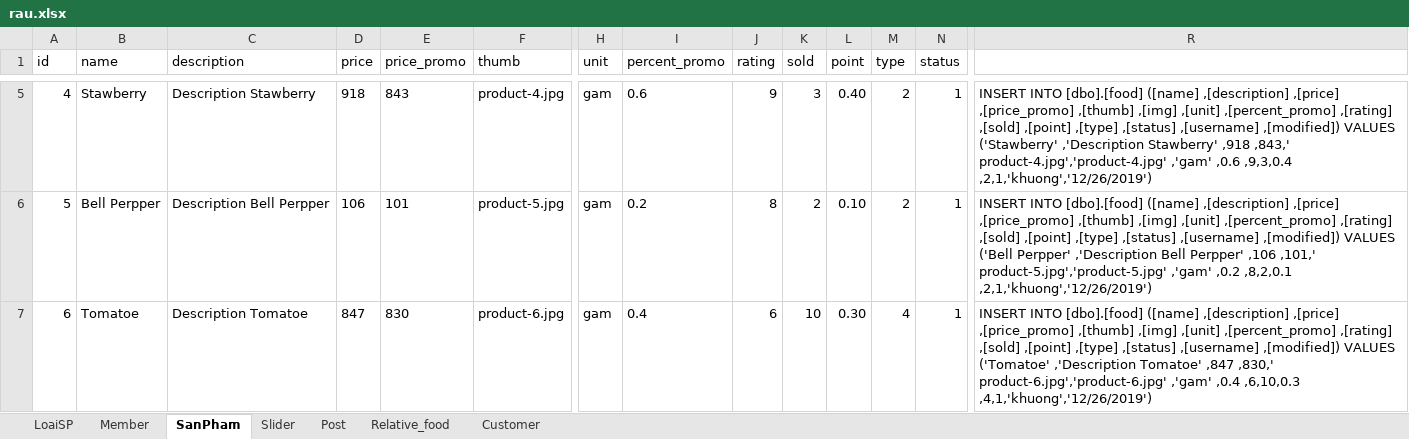
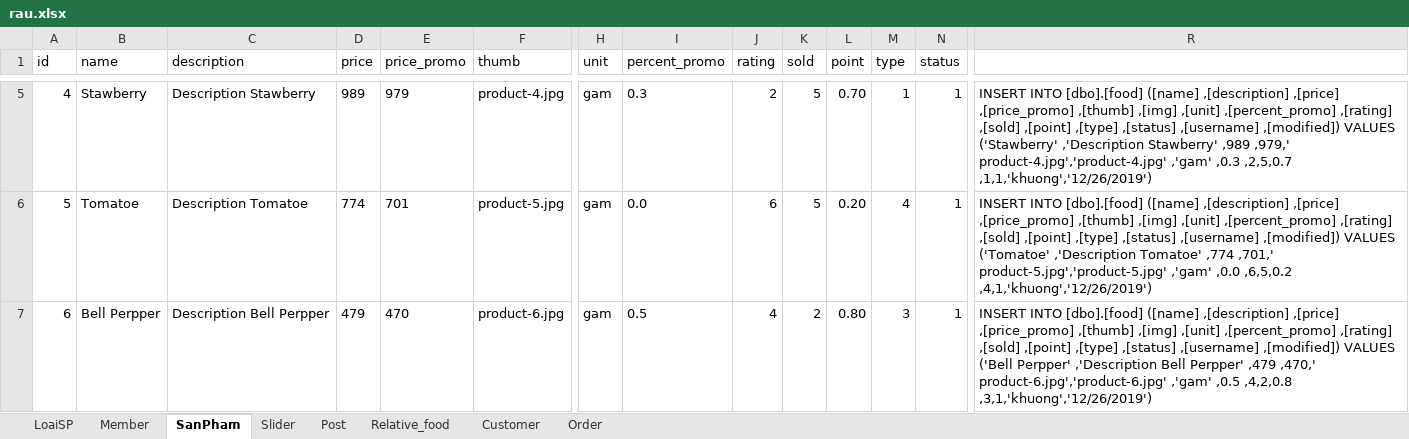
Before and after one commit to khuongsatou/FoodRau, an Excel workbook: rau.xlsx, sheet SanPham, drawn as a sheet; only a part is shown, gaps mark what is left out; values as stored, in another font and other column widths than the file's, no borders; the diff covers the shown part only; the diff names each change by its address in the sheet, - before the commit and + after, or states it on an @@ line.

```diff
--- a/rau.xlsx (sheet SanPham)
+++ b/rau.xlsx (sheet SanPham)
+sheet tab: Order
-D5 (price): 918
+D5 (price): 989
-E5 (price_promo): 843
+E5 (price_promo): 979
-I5 (percent_promo): 0.6
+I5 (percent_promo): 0.3
-J5 (rating): 9
+J5 (rating): 2
-K5 (sold): 3
+K5 (sold): 5
-L5 (point): 0.40
+L5 (point): 0.70
-M5 (type): 2
+M5 (type): 1
-R5: …,'Description Stawberry' ,918 ,843,' product-4.jpg','product-4.jpg' ,'gam' ,0.6 ,9,3,0.4 ,2,1,'khuong','12/26/2019')
+R5: …,'Description Stawberry' ,989 ,979,' product-4.jpg','product-4.jpg' ,'gam' ,0.3 ,2,5,0.7 ,1,1,'khuong','12/26/2019')
-B6 (name): Bell Perpper
+B6 (name): Tomatoe
-C6 (description): Description Bell Perpper
+C6 (description): Description Tomatoe
-D6 (price): 106
+D6 (price): 774
-E6 (price_promo): 101
+E6 (price_promo): 701
-I6 (percent_promo): 0.2
+I6 (percent_promo): 0.0
-J6 (rating): 8
+J6 (rating): 6
-K6 (sold): 2
+K6 (sold): 5
-L6 (point): 0.10
+L6 (point): 0.20
-M6 (type): 2
+M6 (type): 4
-R6: …,[modified]) VALUES ('Bell Perpper' ,'Description Bell Perpper' ,106 ,101,' product-5.jpg','product-5.jpg' ,'gam' ,0.2 ,8,2,0.1 ,2,1,'khuong','12/26/2019')
+R6: …,[modified]) VALUES ('Tomatoe' ,'Description Tomatoe' ,774 ,701,' product-5.jpg','product-5.jpg' ,'gam' ,0.0 ,6,5,0.2 ,4,1,'khuong','12/26/2019')
-B7 (name): Tomatoe
+B7 (name): Bell Perpper
-C7 (description): Description Tomatoe
+C7 (description): Description Bell Perpper
-D7 (price): 847
+D7 (price): 479
-E7 (price_promo): 830
+E7 (price_promo): 470
-I7 (percent_promo): 0.4
+I7 (percent_promo): 0.5
-J7 (rating): 6
+J7 (rating): 4
-K7 (sold): 10
+K7 (sold): 2
-L7 (point): 0.30
+L7 (point): 0.80
-M7 (type): 4
+M7 (type): 3
-R7: …,[modified]) VALUES ('Tomatoe' ,'Description Tomatoe' ,847 ,830,' product-6.jpg','product-6.jpg' ,'gam' ,0.4 ,6,10,0.3 ,4,1,'khuong','12/26/2019')
+R7: …,[modified]) VALUES ('Bell Perpper' ,'Description Bell Perpper' ,479 ,470,' product-6.jpg','product-6.jpg' ,'gam' ,0.5 ,4,2,0.8 ,3,1,'khuong','12/26/2019')
```
Also changed, not shown: 129 edited cells elsewhere in this sheet, sheet Post, sheet Customer, sheet Relative_food, sheet Slider, 16 other files.
